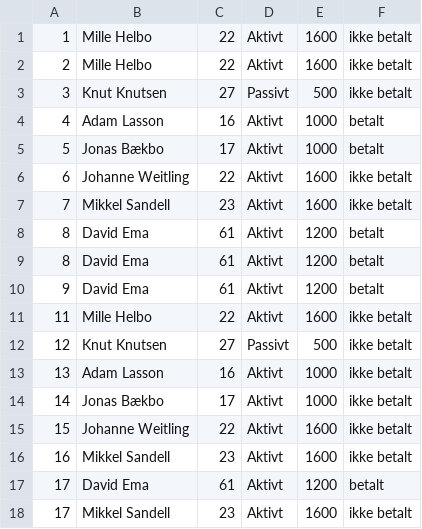
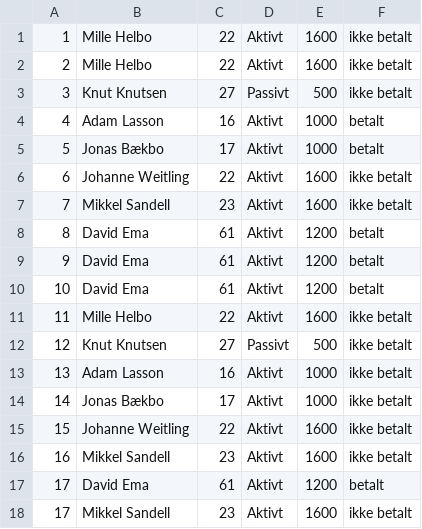
Before and after one commit to JonasBaekbo/Delfinen, a CSV file: data/subCharge.csv, drawn as a sheet; removed rows and columns are numbered as before the commit, all else as after; the diff names each change by its address in the sheet, - before the commit and + after, or states it on an @@ line.

```diff
--- a/data/subCharge.csv
+++ b/data/subCharge.csv
-row 9: 8 | David Ema | 61 | Aktivt | 1200 | betalt
+row 10: 10 | David Ema | 61 | Aktivt | 1200 | betalt
```
Also changed, not shown: 1 other file.
